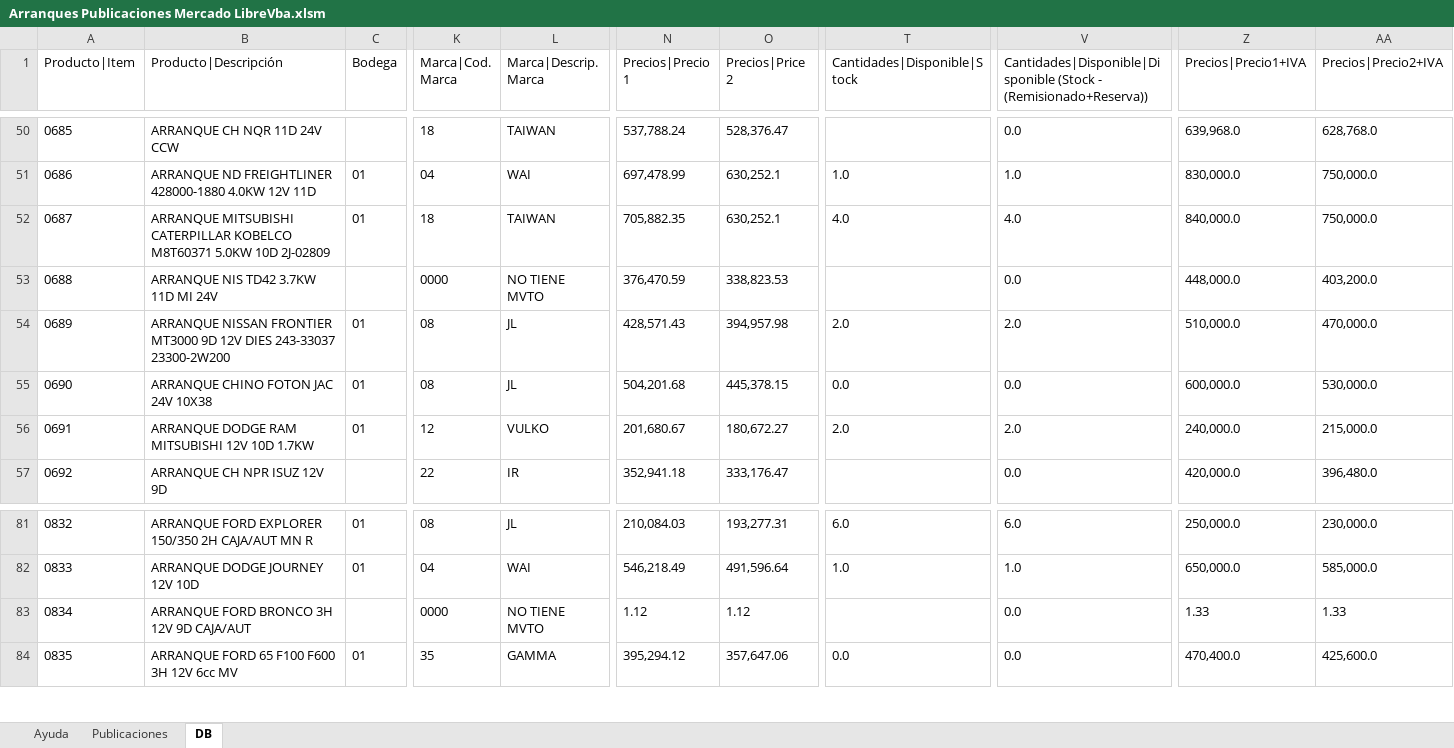
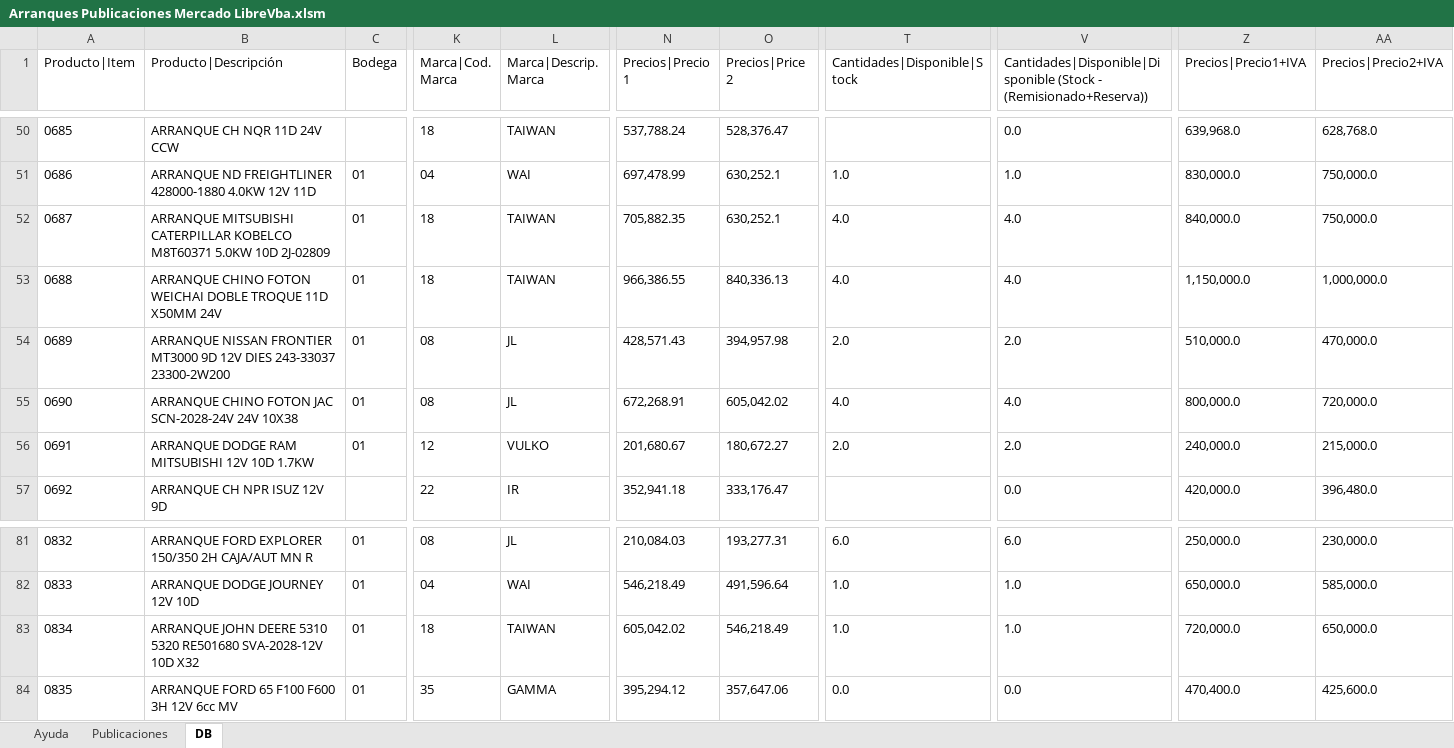
Before and after one commit to gesveen/Lekar-Automotriz, an Excel workbook: Arranques Publicaciones Mercado LibreVba.xlsm, sheet DB, drawn as a sheet; only a part is shown, gaps mark what is left out; values as stored, in another font and other column widths than the file's, no borders; the diff covers the shown part only; the diff names each change by its address in the sheet, - before the commit and + after, or states it on an @@ line.

```diff
--- a/Arranques Publicaciones Mercado LibreVba.xlsm (sheet DB)
+++ b/Arranques Publicaciones Mercado LibreVba.xlsm (sheet DB)
-B53 (Producto|Descripción): ARRANQUE NIS TD42 3.7KW 11D MI 24V
+B53 (Producto|Descripción): ARRANQUE CHINO FOTON WEICHAI DOBLE TROQUE 11D X50MM 24V
-C53 (Bodega): (empty)
+C53 (Bodega): 01
-K53 (Marca|Cod. Marca): 0000
+K53 (Marca|Cod. Marca): 18
-L53 (Marca|Descrip. Marca): NO TIENE MVTO
+L53 (Marca|Descrip. Marca): TAIWAN
-N53 (Precios|Precio 1): 376,470.59
+N53 (Precios|Precio 1): 966,386.55
-O53 (Precios|Price 2): 338,823.53
+O53 (Precios|Price 2): 840,336.13
-T53 (Cantidades|Disponible|Stock): (empty)
+T53 (Cantidades|Disponible|Stock): 4.0
-V53: 0.0
+V53: 4.0
-Z53 (Precios|Precio1+IVA): 448,000.0
+Z53 (Precios|Precio1+IVA): 1,150,000.0
-AA53 (Precios|Precio2+IVA): 403,200.0
+AA53 (Precios|Precio2+IVA): 1,000,000.0
-B55 (Producto|Descripción): ARRANQUE CHINO FOTON JAC 24V 10X38
+B55 (Producto|Descripción): ARRANQUE CHINO FOTON JAC SCN-2028-24V 24V 10X38
-N55 (Precios|Precio 1): 504,201.68
+N55 (Precios|Precio 1): 672,268.91
-O55 (Precios|Price 2): 445,378.15
+O55 (Precios|Price 2): 605,042.02
-T55 (Cantidades|Disponible|Stock): 0.0
+T55 (Cantidades|Disponible|Stock): 4.0
-V55: 0.0
+V55: 4.0
-Z55 (Precios|Precio1+IVA): 600,000.0
+Z55 (Precios|Precio1+IVA): 800,000.0
-AA55 (Precios|Precio2+IVA): 530,000.0
+AA55 (Precios|Precio2+IVA): 720,000.0
-B83 (Producto|Descripción): ARRANQUE FORD BRONCO 3H 12V 9D CAJA/AUT
+B83 (Producto|Descripción): ARRANQUE JOHN DEERE 5310 5320 RE501680 SVA-2028-12V 10D X32
-C83 (Bodega): (empty)
+C83 (Bodega): 01
-K83 (Marca|Cod. Marca): 0000
+K83 (Marca|Cod. Marca): 18
-L83 (Marca|Descrip. Marca): NO TIENE MVTO
+L83 (Marca|Descrip. Marca): TAIWAN
-N83 (Precios|Precio 1): 1.12
+N83 (Precios|Precio 1): 605,042.02
-O83 (Precios|Price 2): 1.12
+O83 (Precios|Price 2): 546,218.49
-T83 (Cantidades|Disponible|Stock): (empty)
+T83 (Cantidades|Disponible|Stock): 1.0
-V83: 0.0
+V83: 1.0
-Z83 (Precios|Precio1+IVA): 1.33
+Z83 (Precios|Precio1+IVA): 720,000.0
-AA83 (Precios|Precio2+IVA): 1.33
+AA83 (Precios|Precio2+IVA): 650,000.0
```
Also changed, not shown: 294 edited cells elsewhere in this sheet, sheet Publicaciones, Alternadores Publicaciones Mercado LibreVba.xlsm.
